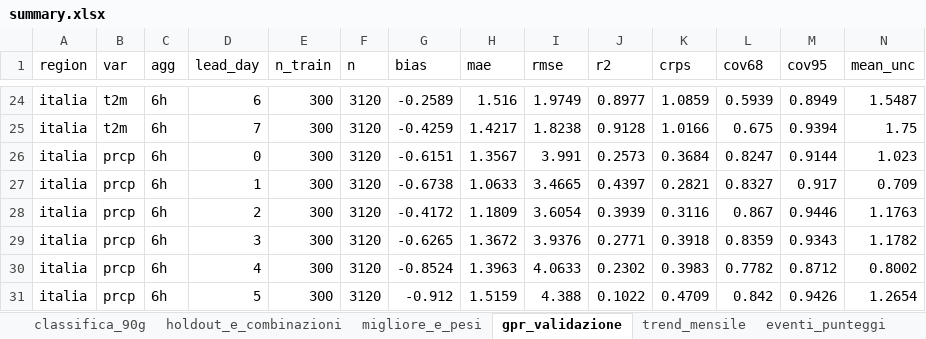
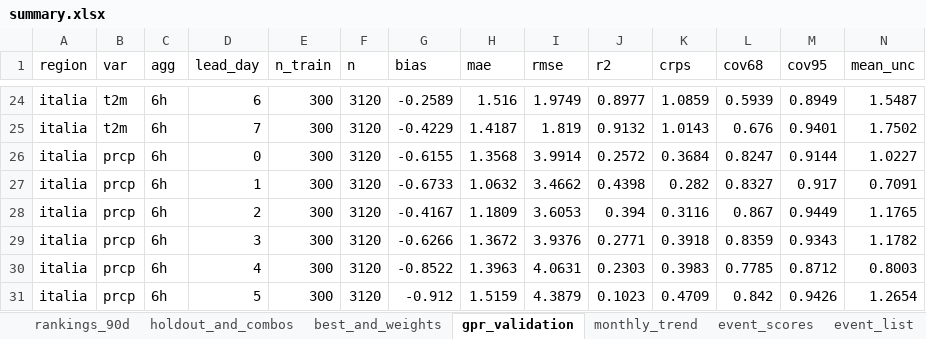
Before and after one commit to francescorossi3/prognostica, an Excel workbook: data/csv/summary.xlsx, sheet gpr_validation, drawn as a sheet; only a part is shown, gaps mark what is left out; values as stored, in another font and other column widths than the file's, no borders; the diff covers the shown part only; the diff names each change by its address in the sheet, - before the commit and + after, or states it on an @@ line.

```diff
--- a/data/csv/summary.xlsx (sheet gpr_validation)
+++ b/data/csv/summary.xlsx (sheet gpr_validation)
-sheet tab: classifica_90g
+sheet tab: rankings_90d
-sheet tab: holdout_e_combinazioni
+sheet tab: holdout_and_combos
-sheet tab: migliore_e_pesi
+sheet tab: best_and_weights
-sheet tab: gpr_validazione
+sheet tab: gpr_validation
-sheet tab: trend_mensile
+sheet tab: monthly_trend
-sheet tab: eventi_punteggi
+sheet tab: event_scores
-G25 (bias): -0.4259
+G25 (bias): -0.4229
-H25 (mae): 1.4217
+H25 (mae): 1.4187
-I25 (rmse): 1.8238
+I25 (rmse): 1.819
-J25 (r2): 0.9128
+J25 (r2): 0.9132
-K25 (crps): 1.0166
+K25 (crps): 1.0143
-L25 (cov68): 0.675
+L25 (cov68): 0.676
-M25 (cov95): 0.9394
+M25 (cov95): 0.9401
-N25 (mean_unc): 1.75
+N25 (mean_unc): 1.7502
-G26 (bias): -0.6151
+G26 (bias): -0.6155
-H26 (mae): 1.3567
+H26 (mae): 1.3568
-I26 (rmse): 3.991
+I26 (rmse): 3.9914
-J26 (r2): 0.2573
+J26 (r2): 0.2572
-N26 (mean_unc): 1.023
+N26 (mean_unc): 1.0227
-G27 (bias): -0.6738
+G27 (bias): -0.6733
-H27 (mae): 1.0633
+H27 (mae): 1.0632
-I27 (rmse): 3.4665
+I27 (rmse): 3.4662
-J27 (r2): 0.4397
+J27 (r2): 0.4398
-K27 (crps): 0.2821
+K27 (crps): 0.282
-N27 (mean_unc): 0.709
+N27 (mean_unc): 0.7091
-G28 (bias): -0.4172
+G28 (bias): -0.4167
-I28 (rmse): 3.6054
+I28 (rmse): 3.6053
-J28 (r2): 0.3939
+J28 (r2): 0.394
-M28 (cov95): 0.9446
+M28 (cov95): 0.9449
-N28 (mean_unc): 1.1763
+N28 (mean_unc): 1.1765
-G29 (bias): -0.6265
+G29 (bias): -0.6266
-G30 (bias): -0.8524
+G30 (bias): -0.8522
-I30 (rmse): 4.0633
+I30 (rmse): 4.0631
-J30 (r2): 0.2302
+J30 (r2): 0.2303
-L30 (cov68): 0.7782
+L30 (cov68): 0.7785
-N30 (mean_unc): 0.8002
+N30 (mean_unc): 0.8003
-I31 (rmse): 4.388
+I31 (rmse): 4.3879
-J31 (r2): 0.1022
+J31 (r2): 0.1023
```
Also changed, not shown: 236 edited cells elsewhere in this sheet, sheet holdout_and_combos, sheet rankings_90d, sheet monthly_trend, other sheet tabs, 5 other files.
